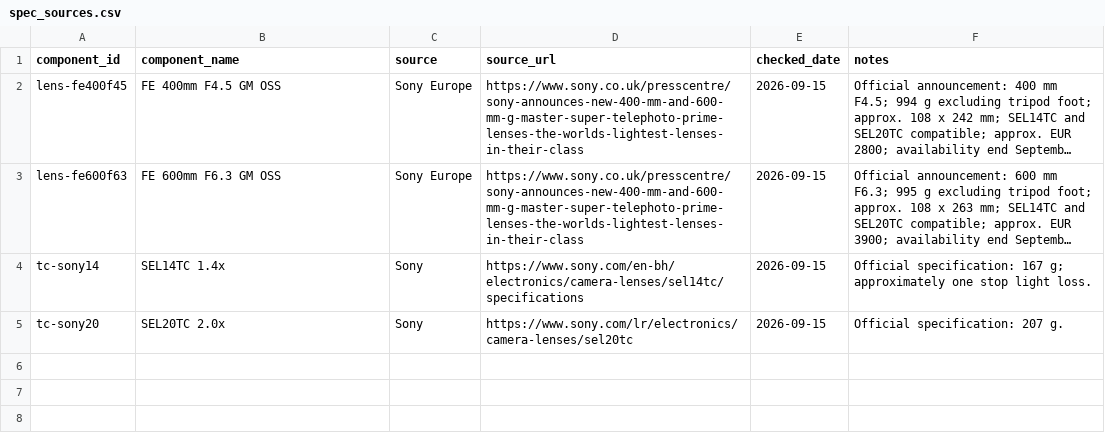
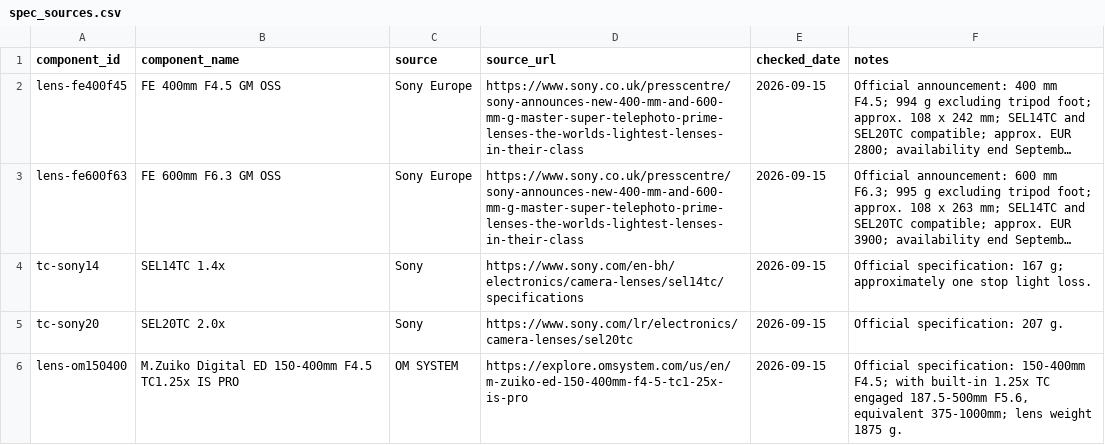
Before and after one commit to lkzkk/birding-lenses, a CSV file: data/spec_sources.csv, drawn as a sheet; long unchanged cells end in …; the diff names each change by its address in the sheet, - before the commit and + after, or states it on an @@ line.

```diff
--- a/data/spec_sources.csv
+++ b/data/spec_sources.csv
+row 6: lens-om150400 | M.Zuiko Digital ED 150-400mm F4.5 TC1.25x IS PRO | OM SYSTEM | https://explore.omsystem.com/us/en/m-zuiko-ed-150-400mm-f4-5-tc1-25x-is-pro | 2026-09-15 | Official specification: 150-400mm F4.5; with built-in 1.25x TC engaged 187.5-500mm F5.6, equivalent 375-1000mm; lens weight 1875 g.
```
Also changed, not shown: data/systems.csv, 4 other files.
